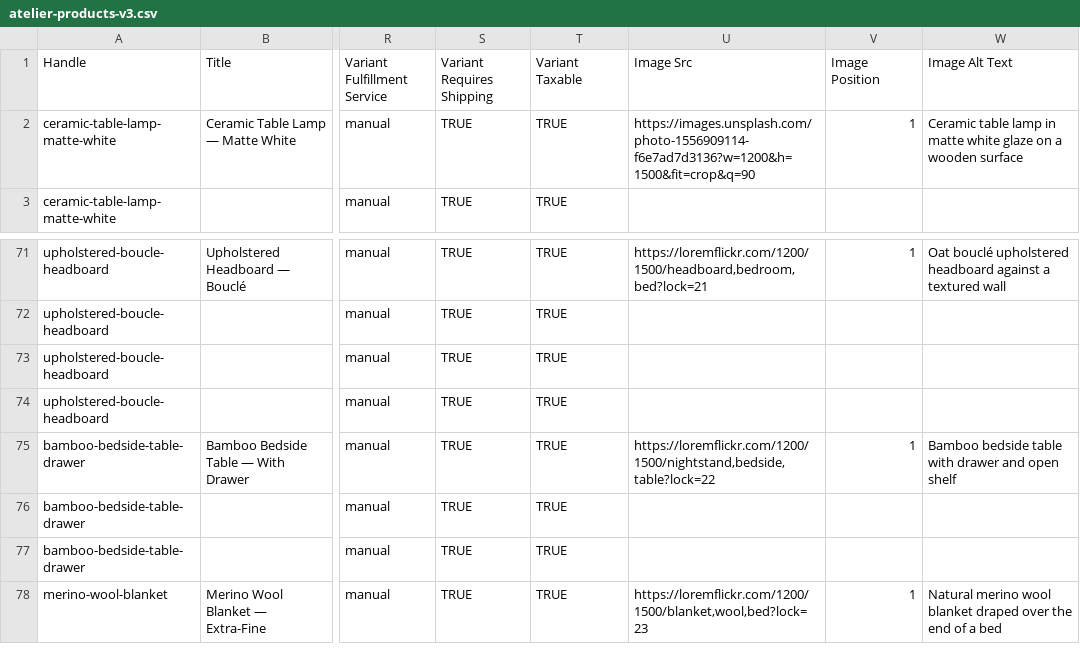
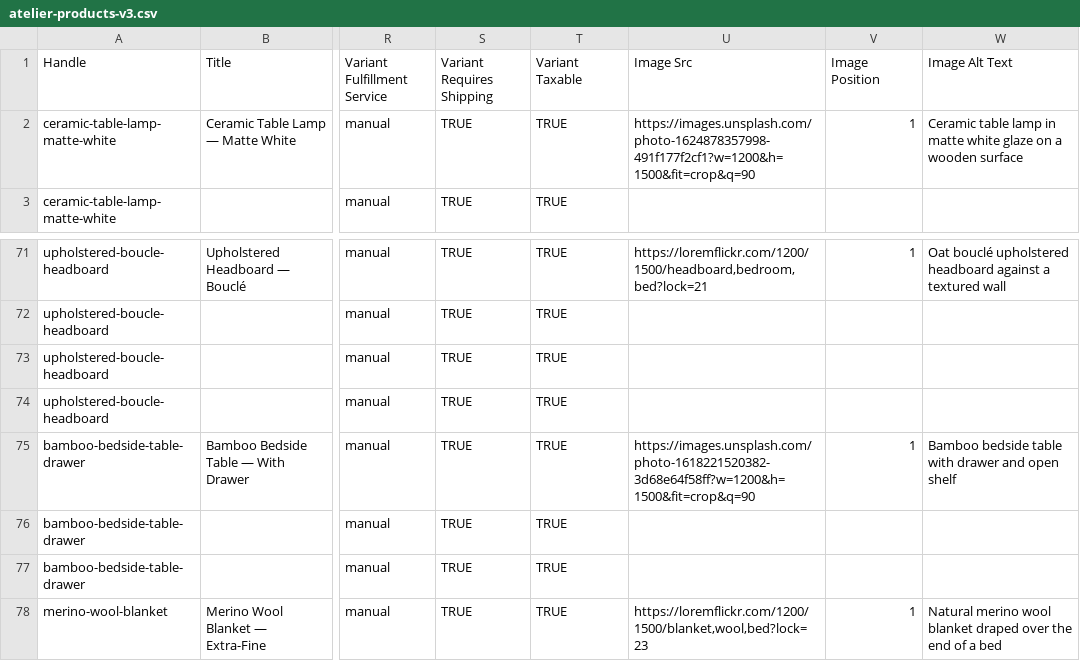
Before and after one commit to SebastianDev017/atelier, a CSV file: demo/atelier-products-v3.csv, drawn as a sheet; only a part is shown, gaps mark what is left out; the diff names each change by its address in the sheet, - before the commit and + after, or states it on an @@ line.

```diff
--- a/demo/atelier-products-v3.csv
+++ b/demo/atelier-products-v3.csv
-U2 (Image Src): https://images.unsplash.com/photo-1556909114-f6e7ad7d3136?w=1200&h=1500&fit=crop&q=90
+U2 (Image Src): https://images.unsplash.com/photo-1624878357998-491f177f2cf1?w=1200&h=1500&fit=crop&q=90
-U75 (Image Src): https://loremflickr.com/1200/1500/nightstand,bedside,table?lock=22
+U75 (Image Src): https://images.unsplash.com/photo-1618221520382-3d68e64f58ff?w=1200&h=1500&fit=crop&q=90
```
